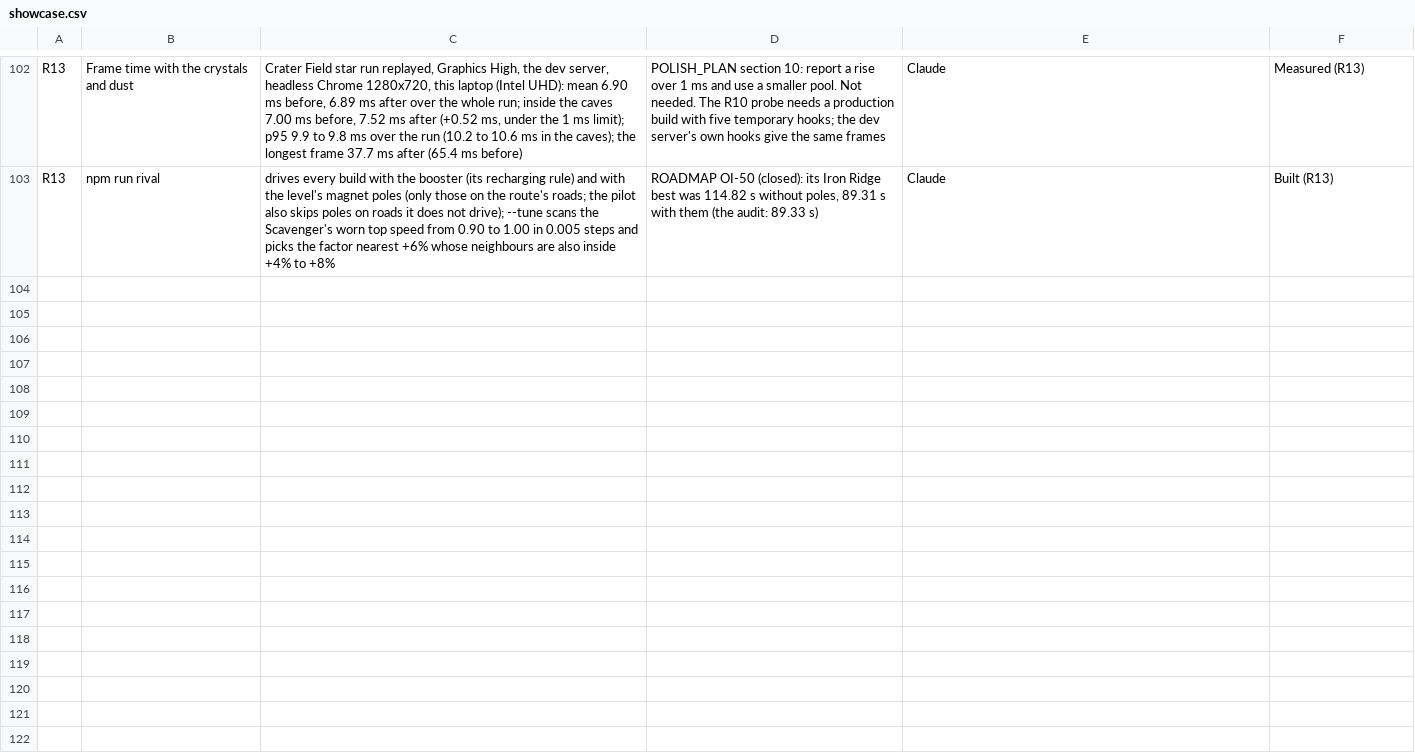
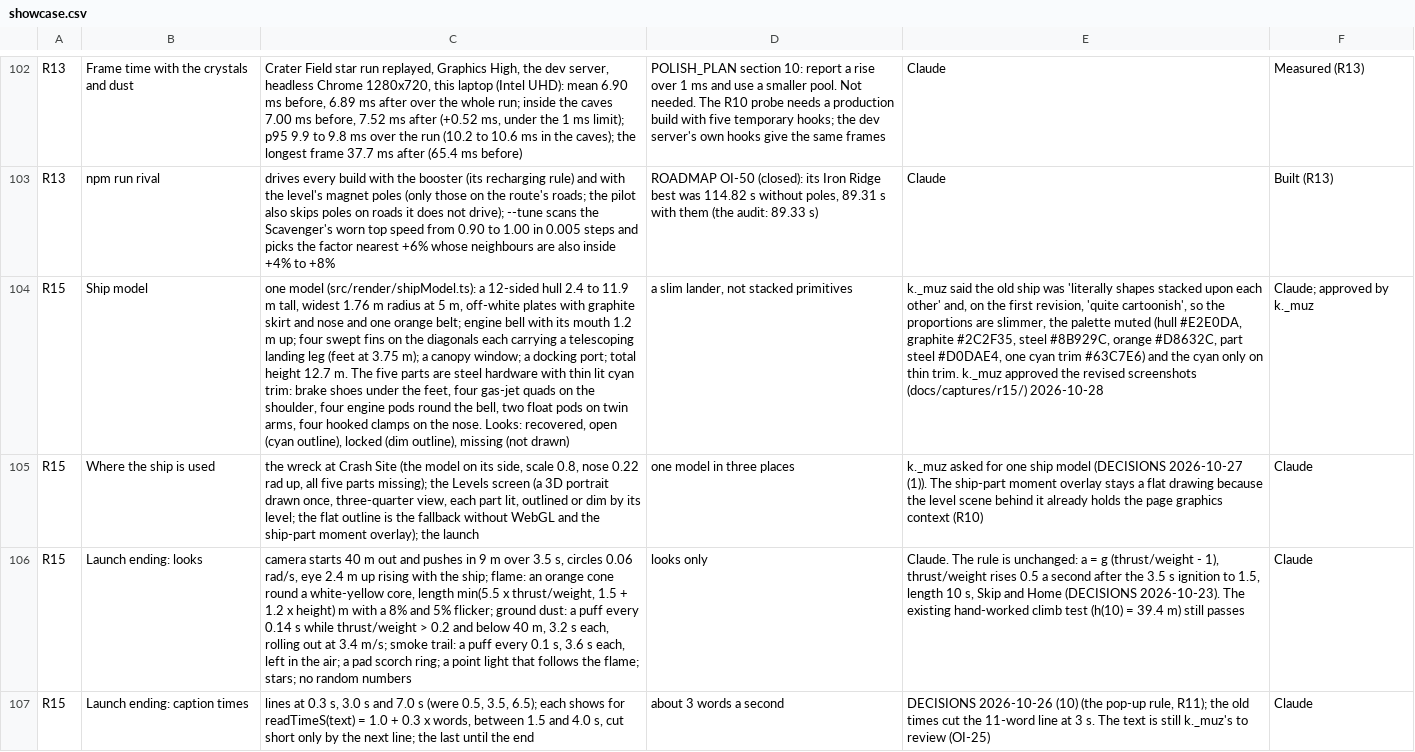
Before and after one commit to muz2k247/Rovem, a CSV file: docs/specs/v2/component_values/showcase.csv, drawn as a sheet; only a part is shown, gaps mark what is left out; the diff covers the shown part only; the diff names each change by its address in the sheet, - before the commit and + after, or states it on an @@ line.

```diff
--- a/docs/specs/v2/component_values/showcase.csv
+++ b/docs/specs/v2/component_values/showcase.csv
+row 104: R15 | Ship model | one model (src/render/shipModel.ts): a 12-sided hull 2.4 to 11.9 m tall, widest 1.76 m radius at 5 m, off-white plates with graphite skirt and nose and one orange belt; engine bell with its mouth 1.2 m up; four swept fins on the diagonals each carrying a telescoping landing leg (feet at 3.75 m); a canopy window; a docking port; total height 12.7 m. The five parts are steel hardware with thin lit cyan trim: brake shoes under the feet, four gas-jet quads on the shoulder, four engine pods round the bell, two float pods on twin arms, four hooked clamps on the nose. Looks: recovered, open (cyan outline), locked (dim outline), missing (not drawn) | a slim lander, not stacked primitives | k._muz said the old ship was 'literally shapes stacked upon each other' and, on the first revision, 'quite cartoonish', so the proportions are slimmer, the palette muted (hull #E2E0DA, graphite #2C2F35, steel #8B929C, orange #D8632C, part steel #D0DAE4, one cyan trim #63C7E6) and the cyan only on thin trim. k._muz approved the revised screenshots (docs/captures/r15/) 2026-10-28 | Claude; approved by k._muz
+row 105: R15 | Where the ship is used | the wreck at Crash Site (the model on its side, scale 0.8, nose 0.22 rad up, all five parts missing); the Levels screen (a 3D portrait drawn once, three-quarter view, each part lit, outlined or dim by its level; the flat outline is the fallback without WebGL and the ship-part moment overlay); the launch | one model in three places | k._muz asked for one ship model (DECISIONS 2026-10-27 (1)). The ship-part moment overlay stays a flat drawing because the level scene behind it already holds the page graphics context (R10) | Claude
+row 106: R15 | Launch ending: looks | camera starts 40 m out and pushes in 9 m over 3.5 s, circles 0.06 rad/s, eye 2.4 m up rising with the ship; flame: an orange cone round a white-yellow core, length min(5.5 x thrust/weight, 1.5 + 1.2 x height) m with a 8% and 5% flicker; ground dust: a puff every 0.14 s while thrust/weight > 0.2 and below 40 m, 3.2 s each, rolling out at 3.4 m/s; smoke trail: a puff every 0.1 s, 3.6 s each, left in the air; a pad scorch ring; a point light that follows the flame; stars; no random numbers | looks only | Claude. The rule is unchanged: a = g (thrust/weight - 1), thrust/weight rises 0.5 a second after the 3.5 s ignition to 1.5, length 10 s, Skip and Home (DECISIONS 2026-10-23). The existing hand-worked climb test (h(10) = 39.4 m) still passes | Claude
+row 107: R15 | Launch ending: caption times | lines at 0.3 s, 3.0 s and 7.0 s (were 0.5, 3.5, 6.5); each shows for readTimeS(text) = 1.0 + 0.3 x words, between 1.5 and 4.0 s, cut short only by the next line; the last until the end | about 3 words a second | DECISIONS 2026-10-26 (10) (the pop-up rule, R11); the old times cut the 11-word line at 3 s. The text is still k._muz's to review (OI-25) | Claude
```
Also changed, not shown: 4 added rows elsewhere in this file, docs/specs/v2/component_values/read_me.csv, 48 other files.
